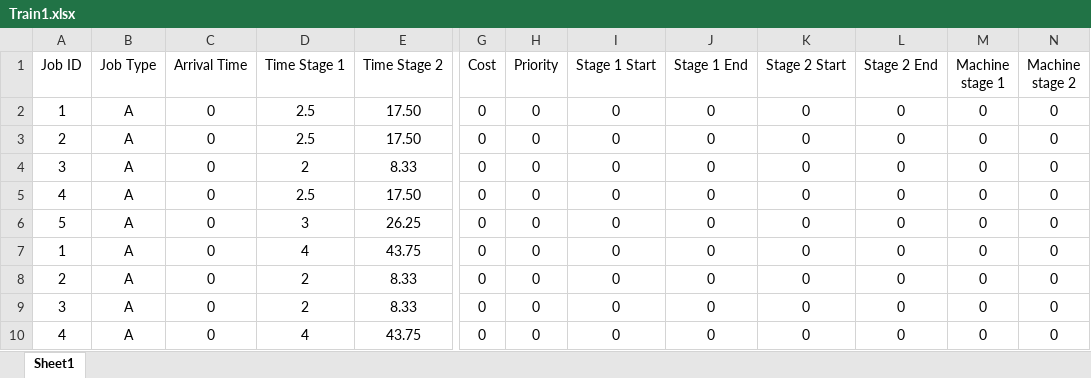
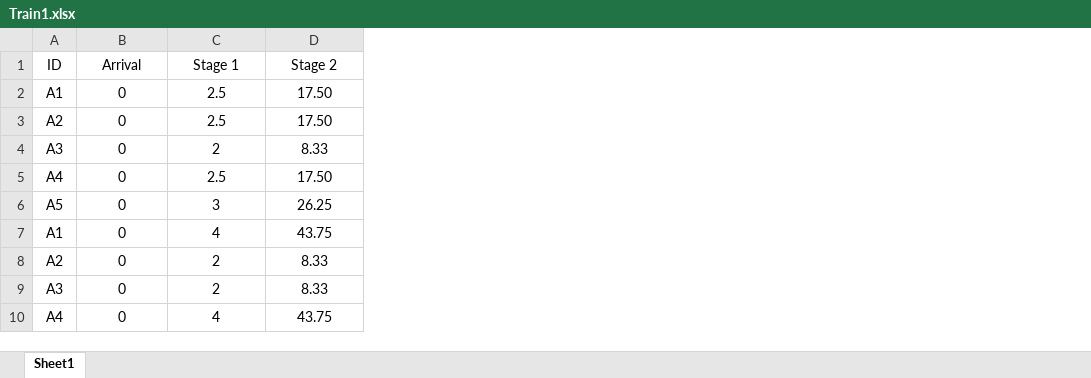
Before and after one commit to tnkminh/Thesis, an Excel workbook: Train1.xlsx, sheet Sheet1, drawn as a sheet; only a part is shown, gaps mark what is left out; values as stored, in another font and other column widths than the file's, no borders; removed rows and columns are numbered as before the commit, all else as after; the diff names each change by its address in the sheet, - before the commit and + after, or states it on an @@ line.

```diff
--- a/Train1.xlsx (sheet Sheet1)
+++ b/Train1.xlsx (sheet Sheet1)
-column A (Job ID), rows 2-10: 1 | 2 | 3 | 4 | 5 | 1 | 2 | 3 | 4
-column B (Job Type), rows 2-10: all A
+column A (ID), rows 2-10: A1 | A2 | A3 | A4 | A5 | A1 | A2 | A3 | A4
-column G (Cost), rows 2-10: all 0
-column H (Priority), rows 2-10: all 0
-column I (Stage 1 Start), rows 2-10: all 0
-column J (Stage 1 End), rows 2-10: all 0
-column K (Stage 2 Start), rows 2-10: all 0
-column L (Stage 2 End), rows 2-10: all 0
-column M (Machine stage 1), rows 2-10: all 0
-column N (Machine stage 2), rows 2-10: all 0
-B1: Arrival Time
+B1: Arrival
-C1: Time Stage 1
+C1: Stage 1
-D1: Time Stage 2
+D1: Stage 2
```
Also changed, not shown: Validate.xlsx.
